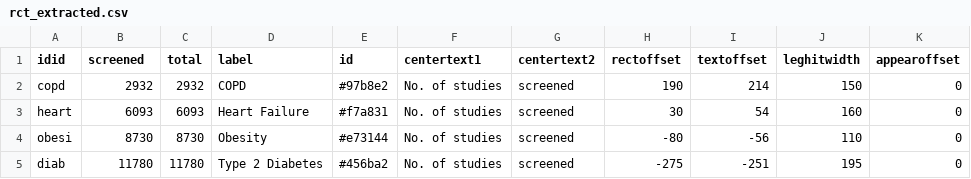
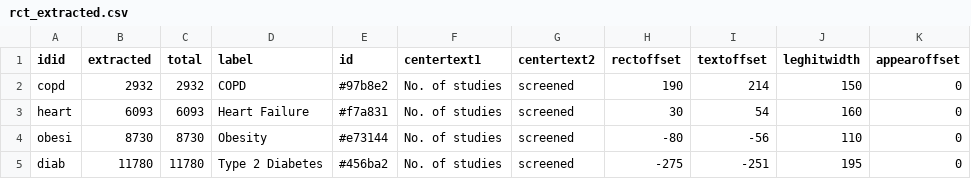
Before and after one commit to compar-eu/infograph, a CSV file: rct_extracted.csv, drawn as a sheet.

Commit message:
Update rct_extracted.csv

```diff
--- a/rct_extracted.csv
+++ b/rct_extracted.csv
@@ -1,2 +1,2 @@
-idid,screened,total,label,id,centertext1,centertext2,rectoffset,textoffset,leghitwidth,appearoffset
+idid,extracted,total,label,id,centertext1,centertext2,rectoffset,textoffset,leghitwidth,appearoffset
 copd,2932,2932,COPD,#97b8e2,No. of studies,screened,190,214,150,0
```
